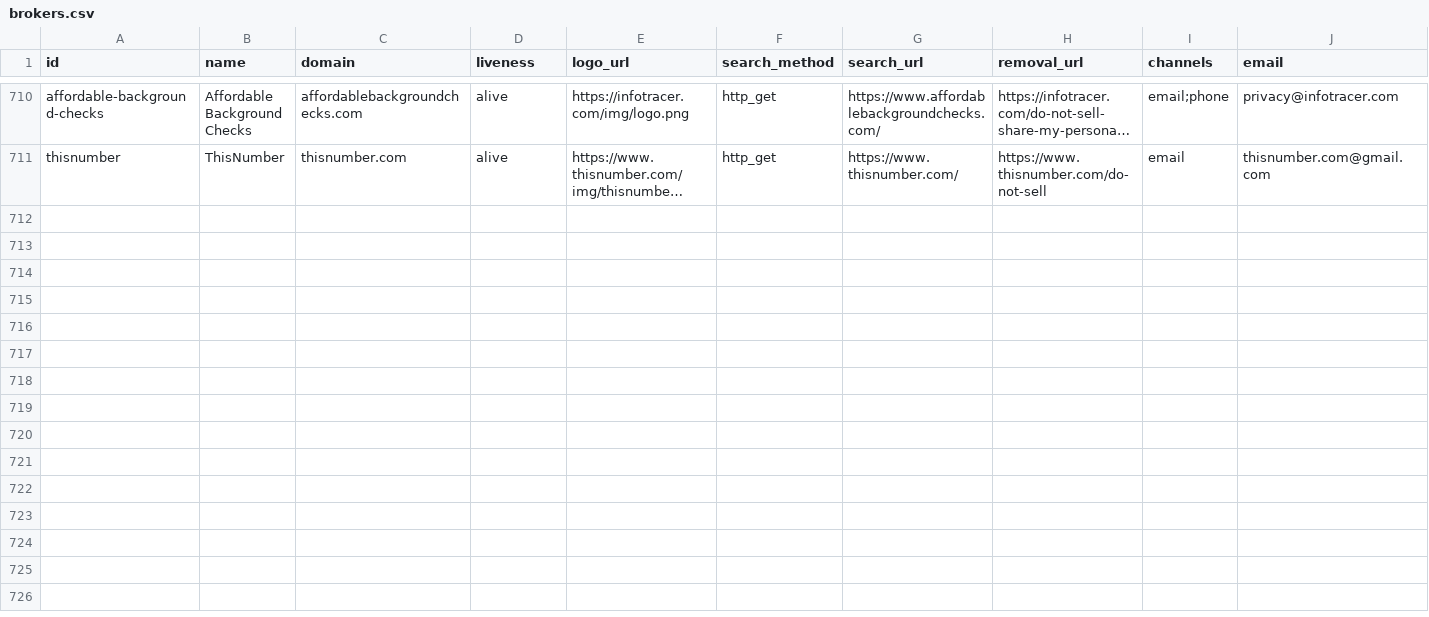
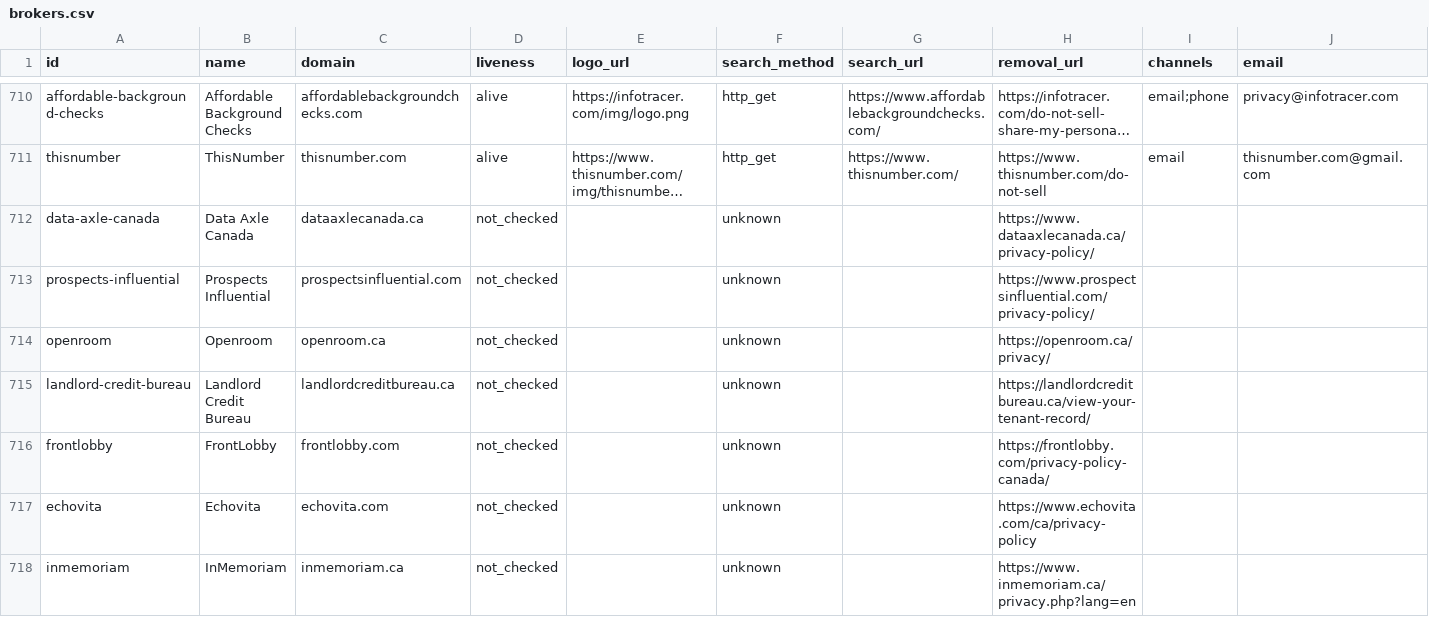
Before and after one commit to cvs0/data-brokers-list, a CSV file: data/v3/brokers.csv, drawn as a sheet; only a part is shown, gaps mark what is left out; long unchanged cells end in …; rows hold the shown columns only; the diff names each change by its address in the sheet, - before the commit and + after, or states it on an @@ line.

Commit message:
feat: add Canadian list brokers, tenant bureaus, and obituary searches (#34)
Data Axle Canada, Prospects Influential, Openroom, Landlord Credit Bureau, and FrontLobby publish a privacy-request path and no free public name search. Echovita and InMemoriam return free surname results that name living relatives. No opt-out, signup, or payment form was submitted.

Co-authored-by: Frame <frameprivacy@proton.me>
Co-authored-by: cvs0 <cvs0@users.noreply.github.com>

```diff
--- a/data/v3/brokers.csv
+++ b/data/v3/brokers.csv
+row 712: data-axle-canada | Data Axle Canada | dataaxlecanada.ca | not_checked |  | unknown |  | https://www.dataaxlecanada.ca/privacy-policy/
+row 713: prospects-influential | Prospects Influential | prospectsinfluential.com | not_checked |  | unknown |  | https://www.prospectsinfluential.com/privacy-policy/
+row 714: openroom | Openroom | openroom.ca | not_checked |  | unknown |  | https://openroom.ca/privacy/
+row 715: landlord-credit-bureau | Landlord Credit Bureau | landlordcreditbureau.ca | not_checked |  | unknown |  | https://landlordcreditbureau.ca/view-your-tenant-record/
+row 716: frontlobby | FrontLobby | frontlobby.com | not_checked |  | unknown |  | https://frontlobby.com/privacy-policy-canada/
+row 717: echovita | Echovita | echovita.com | not_checked |  | unknown |  | https://www.echovita.com/ca/privacy-policy
+row 718: inmemoriam | InMemoriam | inmemoriam.ca | not_checked |  | unknown |  | https://www.inmemoriam.ca/privacy.php?lang=en
```
Also changed, not shown: data/v1/catalog-ids.csv, data/v4/brokers.csv, 14 other files.
